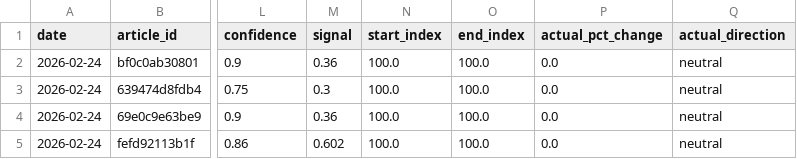
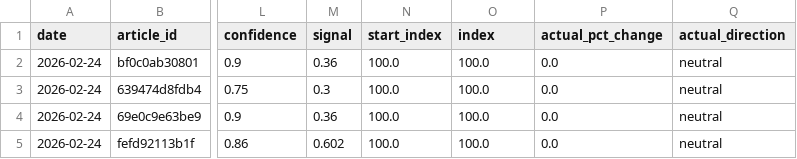
Before and after one commit to michaeldowd2/nanopages, a CSV file: fx-dashboard/site_data/step6_realization.csv, drawn as a sheet; only a part is shown, gaps mark what is left out; the diff names each change by its address in the sheet, - before the commit and + after, or states it on an @@ line.

```diff
--- a/fx-dashboard/site_data/step6_realization.csv
+++ b/fx-dashboard/site_data/step6_realization.csv
-O1: end_index
+O1: index
```
Also changed, not shown: fx-dashboard/site_data/step7_aggregated_signals.csv, 4 other files.
